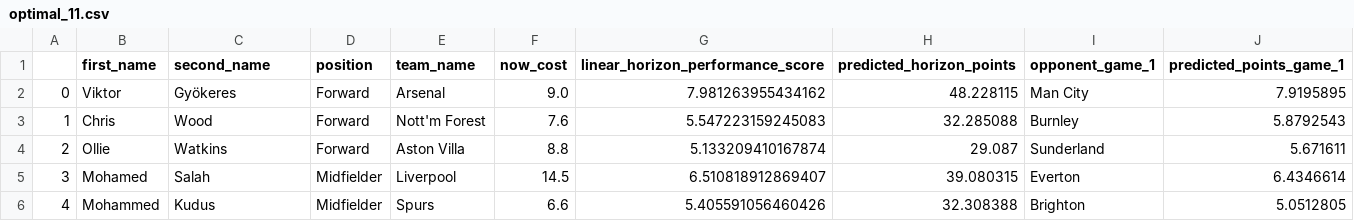
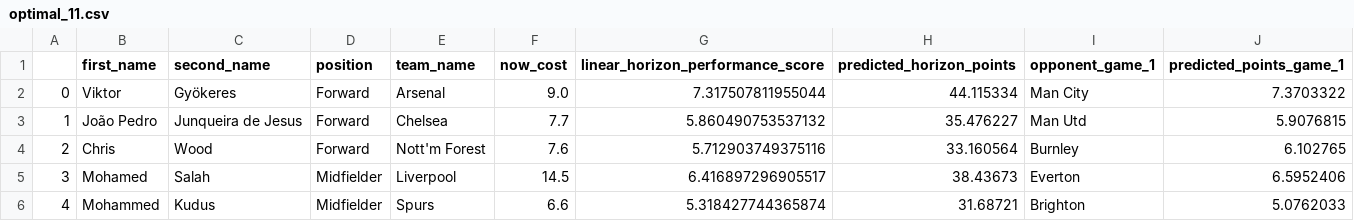
Before and after one commit to matecsapo/Fantasy-Premier-League-Model, a CSV file: predictions/GW_5/model_V2/optimal_11.csv, drawn as a sheet; only a part is shown; the diff covers the shown part only.

```diff
--- a/predictions/GW_5/model_V2/optimal_11.csv
+++ b/predictions/GW_5/model_V2/optimal_11.csv
@@ -1,6 +1,6 @@
 ,first_name,second_name,position,team_name,now_cost,linear_horizon_performance_score,predicted_horizon_points,opponent_game_1,predicted_points_game_1
-0,Viktor,Gyökeres,Forward,Arsenal,9.0,7.981263955434162,48.228115,Man City,7.9195895
-1,Chris,Wood,Forward,Nott'm Forest,7.6,5.547223159245083,32.285088,Burnley,5.8792543
-2,Ollie,Watkins,Forward,Aston Villa,8.8,5.133209410167874,29.087,Sunderland,5.671611
-3,Mohamed,Salah,Midfielder,Liverpool,14.5,6.510818912869407,39.080315,Everton,6.4346614
-4,Mohammed,Kudus,Midfielder,Spurs,6.6,5.405591056460426,32.308388,Brighton,5.0512805
+0,Viktor,Gyökeres,Forward,Arsenal,9.0,7.317507811955044,44.115334,Man City,7.3703322
+1,João Pedro,Junqueira de Jesus,Forward,Chelsea,7.7,5.860490753537132,35.476227,Man Utd,5.9076815
+2,Chris,Wood,Forward,Nott'm Forest,7.6,5.712903749375116,33.160564,Burnley,6.102765
+3,Mohamed,Salah,Midfielder,Liverpool,14.5,6.416897296905517,38.43673,Everton,6.5952406
+4,Mohammed,Kudus,Midfielder,Spurs,6.6,5.318427744365874,31.68721,Brighton,5.0762033
```
Also changed, not shown: 32 edited cells elsewhere in this file, predictions/GW_5/model_V2/predictions.csv, predictions/GW_5/model_V2_5/optimal_11.csv, 3 other files.
